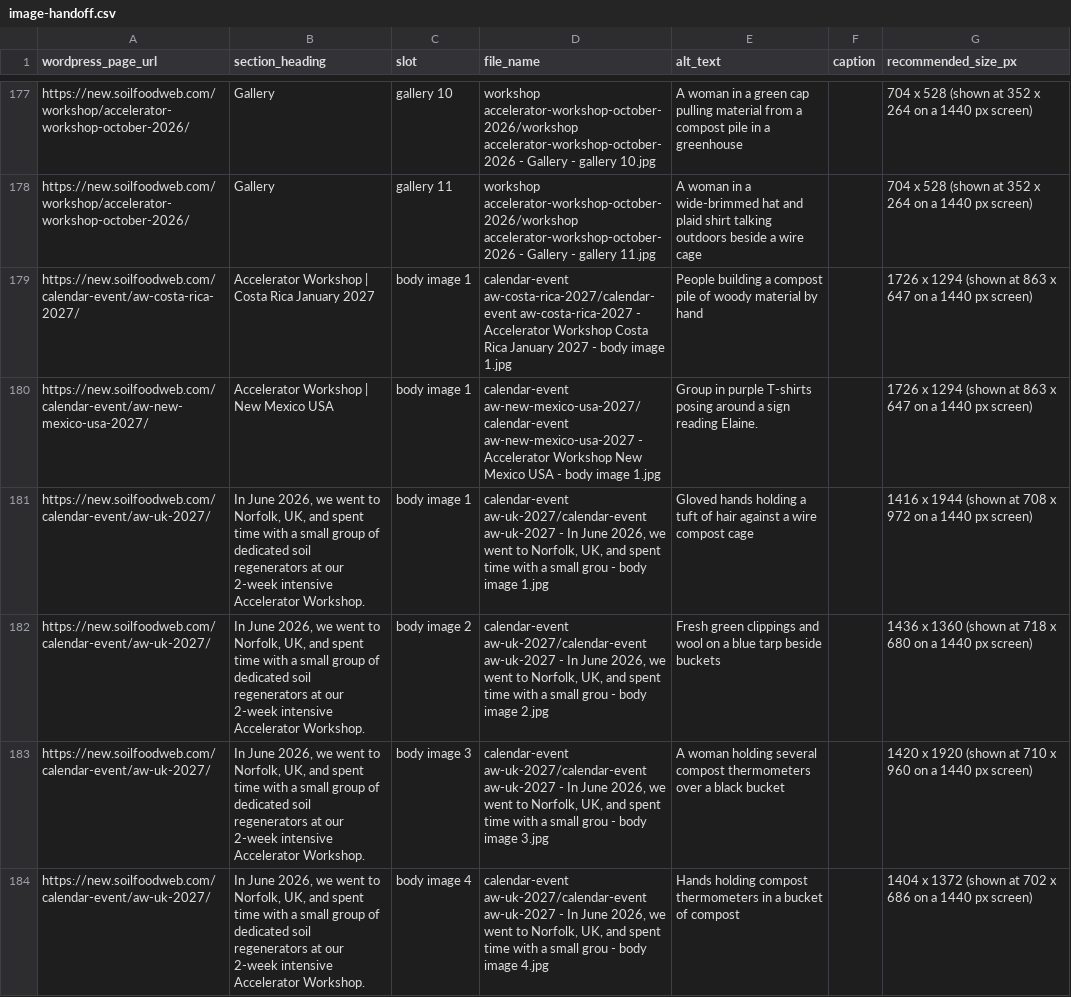
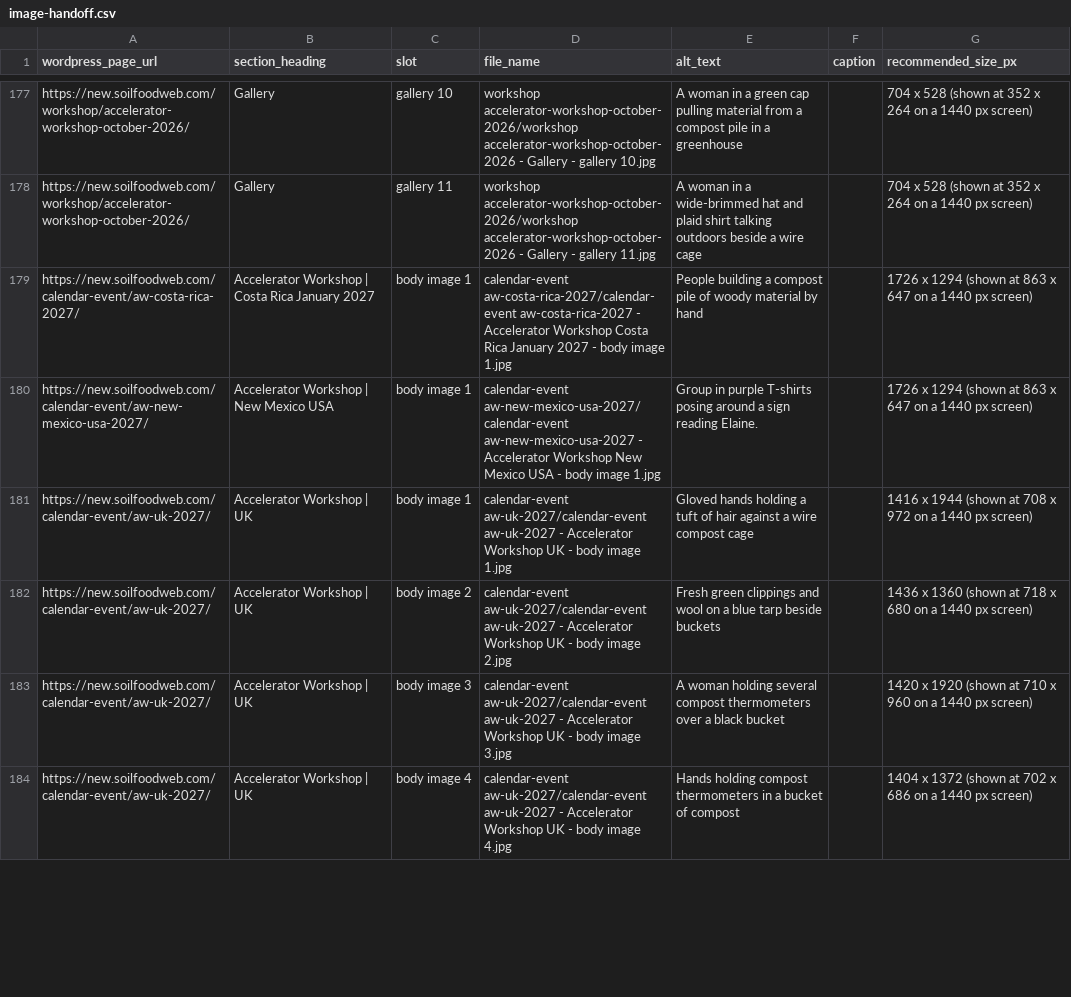
Before and after one commit to linneamoritznyc/final-SFWsite-Linnea, a CSV file: exports/stephanie/image-handoff.csv, drawn as a sheet; only a part is shown, gaps mark what is left out; the diff covers the shown part only.

```diff
--- a/exports/stephanie/image-handoff.csv
+++ b/exports/stephanie/image-handoff.csv
@@ -180,5 +180,5 @@ https://new.soilfoodweb.com/calendar-event/aw-costa-rica-2027/,Accelerator Works
 https://new.soilfoodweb.com/calendar-event/aw-new-mexico-usa-2027/,Accelerator Workshop | New Mexico USA,body image 1,calendar-event aw-new-mexico-usa-2027/calendar-event aw-new-mexico-usa-2027 - Accelerator Workshop New Mexico USA - body image 1.jpg,Group in purple T-shirts posing around a sign reading Elaine.,,1726 x 1294 (shown at 863 x 647 on a 1440 px screen)
-https://new.soilfoodweb.com/calendar-event/aw-uk-2027/,"In June 2026, we went to Norfolk, UK, and spent time with a small group of dedicated soil regenerators at our 2-week intensive Accelerator Workshop.",body image 1,"calendar-event aw-uk-2027/calendar-event aw-uk-2027 - In June 2026, we went to Norfolk, UK, and spent time with a small grou - body image 1.jpg",Gloved hands holding a tuft of hair against a wire compost cage,,1416 x 1944 (shown at 708 x 972 on a 1440 px screen)
-https://new.soilfoodweb.com/calendar-event/aw-uk-2027/,"In June 2026, we went to Norfolk, UK, and spent time with a small group of dedicated soil regenerators at our 2-week intensive Accelerator Workshop.",body image 2,"calendar-event aw-uk-2027/calendar-event aw-uk-2027 - In June 2026, we went to Norfolk, UK, and spent time with a small grou - body image 2.jpg",Fresh green clippings and wool on a blue tarp beside buckets,,1436 x 1360 (shown at 718 x 680 on a 1440 px screen)
-https://new.soilfoodweb.com/calendar-event/aw-uk-2027/,"In June 2026, we went to Norfolk, UK, and spent time with a small group of dedicated soil regenerators at our 2-week intensive Accelerator Workshop.",body image 3,"calendar-event aw-uk-2027/calendar-event aw-uk-2027 - In June 2026, we went to Norfolk, UK, and spent time with a small grou - body image 3.jpg",A woman holding several compost thermometers over a black bucket,,1420 x 1920 (shown at 710 x 960 on a 1440 px screen)
-https://new.soilfoodweb.com/calendar-event/aw-uk-2027/,"In June 2026, we went to Norfolk, UK, and spent time with a small group of dedicated soil regenerators at our 2-week intensive Accelerator Workshop.",body image 4,"calendar-event aw-uk-2027/calendar-event aw-uk-2027 - In June 2026, we went to Norfolk, UK, and spent time with a small grou - body image 4.jpg",Hands holding compost thermometers in a bucket of compost,,1404 x 1372 (shown at 702 x 686 on a 1440 px screen)
+https://new.soilfoodweb.com/calendar-event/aw-uk-2027/,Accelerator Workshop | UK,body image 1,calendar-event aw-uk-2027/calendar-event aw-uk-2027 - Accelerator Workshop UK - body image 1.jpg,Gloved hands holding a tuft of hair against a wire compost cage,,1416 x 1944 (shown at 708 x 972 on a 1440 px screen)
+https://new.soilfoodweb.com/calendar-event/aw-uk-2027/,Accelerator Workshop | UK,body image 2,calendar-event aw-uk-2027/calendar-event aw-uk-2027 - Accelerator Workshop UK - body image 2.jpg,Fresh green clippings and wool on a blue tarp beside buckets,,1436 x 1360 (shown at 718 x 680 on a 1440 px screen)
+https://new.soilfoodweb.com/calendar-event/aw-uk-2027/,Accelerator Workshop | UK,body image 3,calendar-event aw-uk-2027/calendar-event aw-uk-2027 - Accelerator Workshop UK - body image 3.jpg,A woman holding several compost thermometers over a black bucket,,1420 x 1920 (shown at 710 x 960 on a 1440 px screen)
+https://new.soilfoodweb.com/calendar-event/aw-uk-2027/,Accelerator Workshop | UK,body image 4,calendar-event aw-uk-2027/calendar-event aw-uk-2027 - Accelerator Workshop UK - body image 4.jpg,Hands holding compost thermometers in a bucket of compost,,1404 x 1372 (shown at 702 x 686 on a 1440 px screen)
```
Also changed, not shown: 70 edited cells elsewhere in this file, 40 other files.
